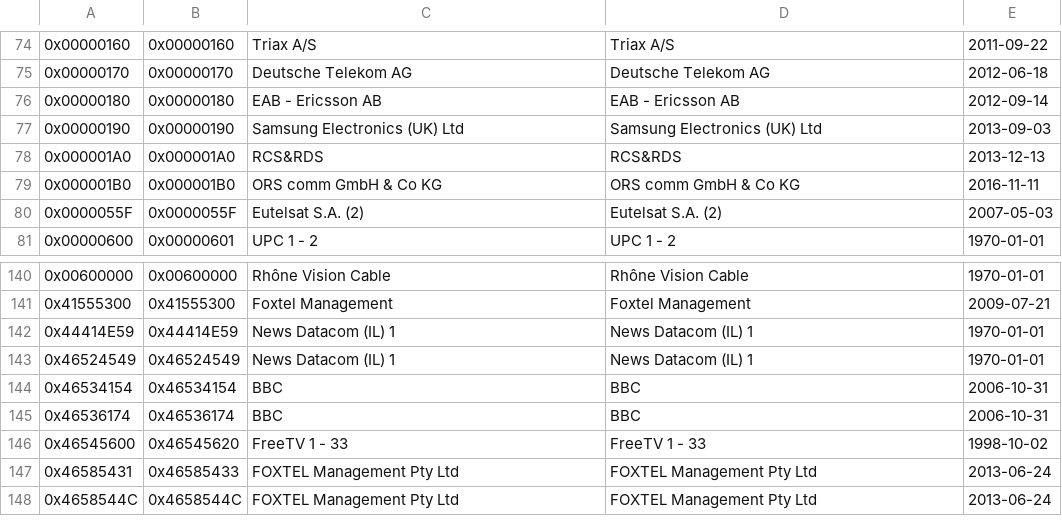
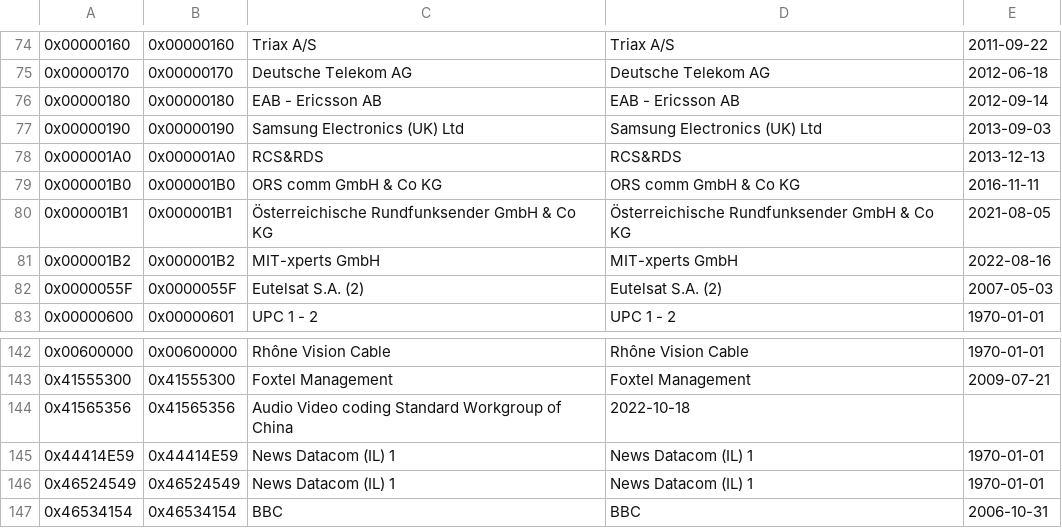
Before and after one commit to EricBerendsen/dvbinspector, a CSV file: src/main/resources/res/private_data_spec_id.csv, drawn as a sheet; only a part is shown, gaps mark what is left out; the shorter side is filled out with more unchanged rows; the diff names each change by its address in the sheet, - before the commit and + after, or states it on an @@ line.

Commit message:
added Private Data Specifiers for AVS (China) as well as others found on DVB Servcies recent list

```diff
--- a/src/main/resources/res/private_data_spec_id.csv
+++ b/src/main/resources/res/private_data_spec_id.csv
+row 80: 0x000001B1 | 0x000001B1 | Österreichische Rundfunksender GmbH & Co KG | Österreichische Rundfunksender GmbH & Co KG | 2021-08-05
+row 81: 0x000001B2 | 0x000001B2 | MIT-xperts GmbH | MIT-xperts GmbH | 2022-08-16
+row 144: 0x41565356 | 0x41565356 | Audio Video coding Standard Workgroup of China | 2022-10-18
```
